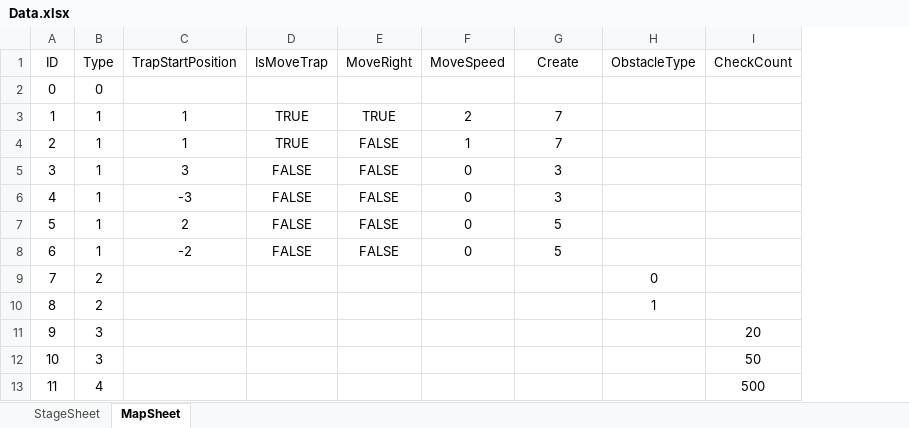
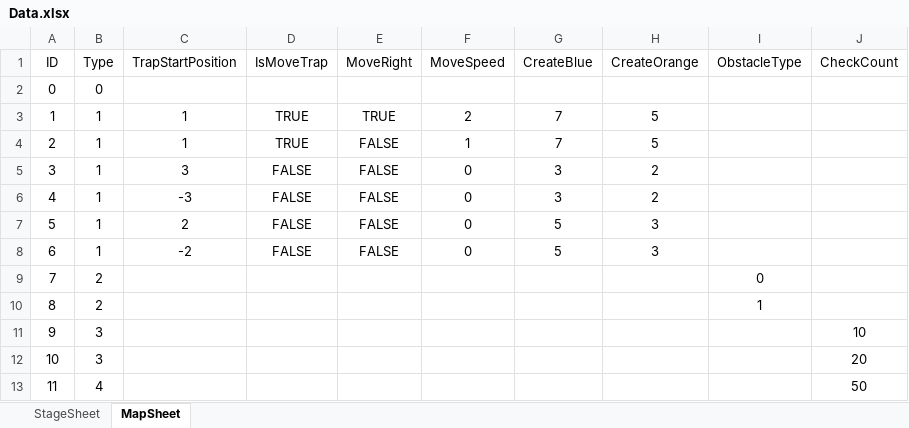
Before and after one commit to bbno1105/HW_ChangeAndDrop, an Excel workbook: ChangeAndDrop/Assets/Sheet/Data.xlsx, sheet MapSheet, drawn as a sheet; values as stored, in another font and other column widths than the file's, no borders; addresses are those after the commit; the diff names each change by its address in the sheet, - before the commit and + after, or states it on an @@ line.

```diff
--- a/ChangeAndDrop/Assets/Sheet/Data.xlsx (sheet MapSheet)
+++ b/ChangeAndDrop/Assets/Sheet/Data.xlsx (sheet MapSheet)
+column H (CreateOrange), rows 3-8: 5 | 5 | 2 | 2 | 3 | 3
-G1: Create
+G1: CreateBlue
-J11 (CheckCount): 20
+J11 (CheckCount): 10
-J12 (CheckCount): 50
+J12 (CheckCount): 20
-J13 (CheckCount): 500
+J13 (CheckCount): 50
```
Also changed, not shown: sheet StageSheet, 34 other files.
